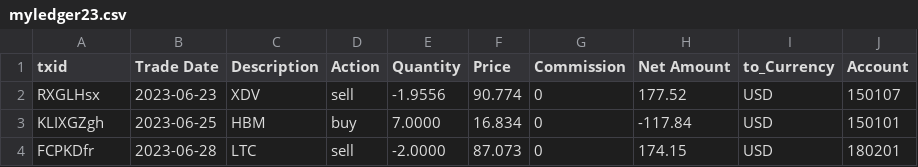
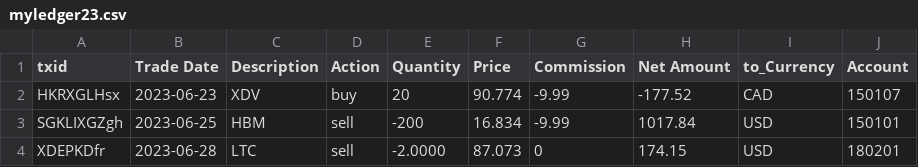
Before and after one commit to MZhou2015/gecon_pub, a CSV file: data2022/pubdata/myledger23.csv, drawn as a sheet.

Commit message:
three

```diff
--- a/data2022/pubdata/myledger23.csv
+++ b/data2022/pubdata/myledger23.csv
@@ -1,4 +1,4 @@
 txid,Trade Date,Description,Action,Quantity,Price,Commission,Net Amount,to_Currency,Account
-RXGLHsx,2023-06-23,XDV,sell,-1.9556,90.774,0,177.52,USD,150107
-KLIXGZgh,2023-06-25,HBM,buy,7.0000,16.834,0,-117.84,USD,150101
-FCPKDfr,2023-06-28,LTC,sell,-2.0000,87.073,0,174.15,USD,180201
+HKRXGLHsx,2023-06-23,XDV,buy,20,90.774,-9.99,-177.52,CAD,150107
+SGKLIXGZgh,2023-06-25,HBM,sell,-200,16.834,-9.99,1017.84,USD,150101
+XDEPKDfr,2023-06-28,LTC,sell,-2.0000,87.073,0,174.15,USD,180201
```
